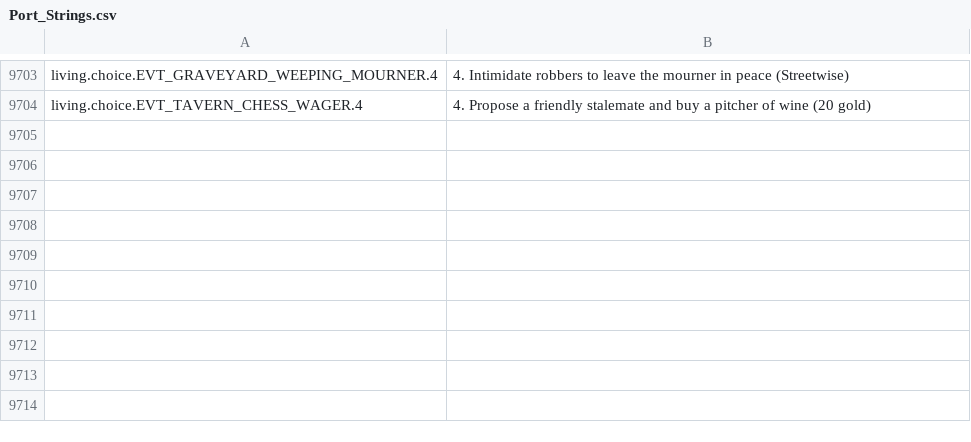
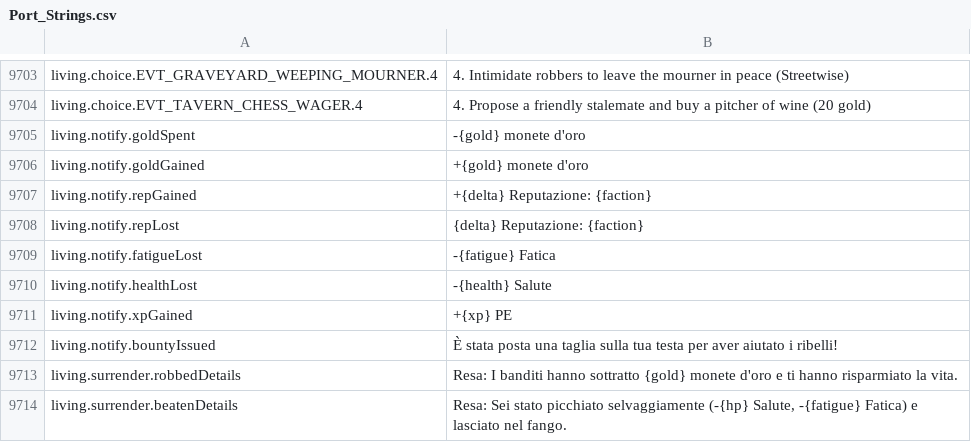
Before and after one commit to Chuz13/daggerfall-forever, a CSV file: locales/it/Port_Strings.csv, drawn as a sheet; only a part is shown, gaps mark what is left out; the diff names each change by its address in the sheet, - before the commit and + after, or states it on an @@ line.

```diff
--- a/locales/it/Port_Strings.csv
+++ b/locales/it/Port_Strings.csv
+row 9705: living.notify.goldSpent | -{gold} monete d'oro
+row 9706: living.notify.goldGained | +{gold} monete d'oro
+row 9707: living.notify.repGained | +{delta} Reputazione: {faction}
+row 9708: living.notify.repLost | {delta} Reputazione: {faction}
+row 9709: living.notify.fatigueLost | -{fatigue} Fatica
+row 9710: living.notify.healthLost | -{health} Salute
+row 9711: living.notify.xpGained | +{xp} PE
+row 9712: living.notify.bountyIssued | È stata posta una taglia sulla tua testa per aver aiutato i ribelli!
+row 9713: living.surrender.robbedDetails | Resa: I banditi hanno sottratto {gold} monete d'oro e ti hanno risparmiato la vita.
+row 9714: living.surrender.beatenDetails | Resa: Sei stato picchiato selvaggiamente (-{hp} Salute, -{fatigue} Fatica) e lasciato nel fango.
```
Also changed, not shown: locales/bg/Port_Strings.csv, locales/de/Port_Strings.csv, 50 other files.
